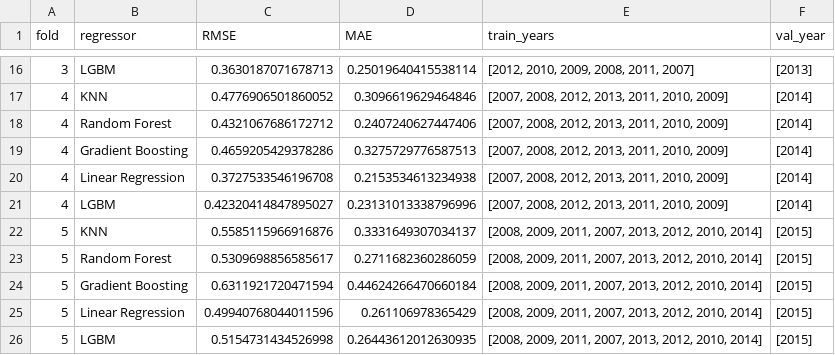
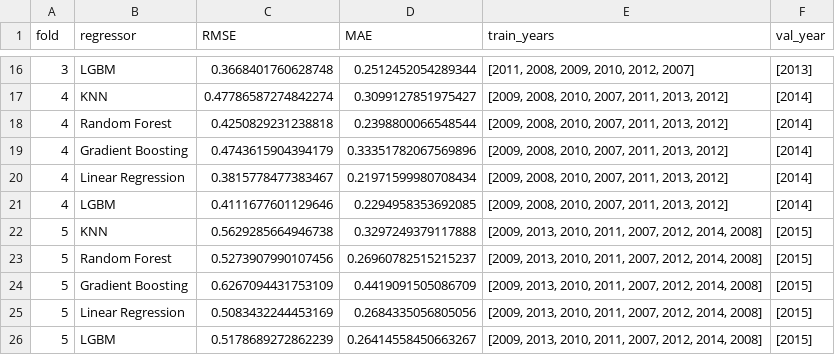
Before and after one commit to jtimko16/AutoML_Project2, a CSV file: experiment_results/baseline_selection_results_Kea.csv, drawn as a sheet; only a part is shown, gaps mark what is left out; the diff covers the shown part only.

```diff
--- a/experiment_results/baseline_selection_results_Kea.csv
+++ b/experiment_results/baseline_selection_results_Kea.csv
@@ -16,11 +16,11 @@ fold,regressor,RMSE,MAE,train_years,val_year
-3,LGBM,0.3630187071678713,0.25019640415538114,"[2012, 2010, 2009, 2008, 2011, 2007]",[2013]
-4,KNN,0.4776906501860052,0.3096619629464846,"[2007, 2008, 2012, 2013, 2011, 2010, 2009]",[2014]
-4,Random Forest,0.4321067686172712,0.2407240627447406,"[2007, 2008, 2012, 2013, 2011, 2010, 2009]",[2014]
-4,Gradient Boosting,0.4659205429378286,0.3275729776587513,"[2007, 2008, 2012, 2013, 2011, 2010, 2009]",[2014]
-4,Linear Regression,0.3727533546196708,0.2153534613234938,"[2007, 2008, 2012, 2013, 2011, 2010, 2009]",[2014]
-4,LGBM,0.42320414847895027,0.23131013338796996,"[2007, 2008, 2012, 2013, 2011, 2010, 2009]",[2014]
-5,KNN,0.5585115966916876,0.3331649307034137,"[2008, 2009, 2011, 2007, 2013, 2012, 2010, 2014]",[2015]
-5,Random Forest,0.5309698856585617,0.2711682360286059,"[2008, 2009, 2011, 2007, 2013, 2012, 2010, 2014]",[2015]
-5,Gradient Boosting,0.6311921720471594,0.44624266470660184,"[2008, 2009, 2011, 2007, 2013, 2012, 2010, 2014]",[2015]
-5,Linear Regression,0.49940768044011596,0.261106978365429,"[2008, 2009, 2011, 2007, 2013, 2012, 2010, 2014]",[2015]
-5,LGBM,0.5154731434526998,0.26443612012630935,"[2008, 2009, 2011, 2007, 2013, 2012, 2010, 2014]",[2015]
+3,LGBM,0.3668401760628748,0.2512452054289344,"[2011, 2008, 2009, 2010, 2012, 2007]",[2013]
+4,KNN,0.47786587274842274,0.3099127851975427,"[2009, 2008, 2010, 2007, 2011, 2013, 2012]",[2014]
+4,Random Forest,0.4250829231238818,0.2398800066548544,"[2009, 2008, 2010, 2007, 2011, 2013, 2012]",[2014]
+4,Gradient Boosting,0.4743615904394179,0.33351782067569896,"[2009, 2008, 2010, 2007, 2011, 2013, 2012]",[2014]
+4,Linear Regression,0.3815778477383467,0.21971599980708434,"[2009, 2008, 2010, 2007, 2011, 2013, 2012]",[2014]
+4,LGBM,0.4111677601129646,0.2294958353692085,"[2009, 2008, 2010, 2007, 2011, 2013, 2012]",[2014]
+5,KNN,0.5629285664946738,0.3297249379117888,"[2009, 2013, 2010, 2011, 2007, 2012, 2014, 2008]",[2015]
+5,Random Forest,0.5273907990107456,0.26960782515215237,"[2009, 2013, 2010, 2011, 2007, 2012, 2014, 2008]",[2015]
+5,Gradient Boosting,0.6267094431753109,0.4419091505086709,"[2009, 2013, 2010, 2011, 2007, 2012, 2014, 2008]",[2015]
+5,Linear Regression,0.5083432244453169,0.2684335056805056,"[2009, 2013, 2010, 2011, 2007, 2012, 2014, 2008]",[2015]
+5,LGBM,0.5178689272862239,0.26414558450663267,"[2009, 2013, 2010, 2011, 2007, 2012, 2014, 2008]",[2015]
```
Also changed, not shown: 42 edited cells elsewhere in this file, experiment_results/pycaret_cv.csv, experiment_results/pycaret_cv_with_tuned_models.csv, 2 other files.
